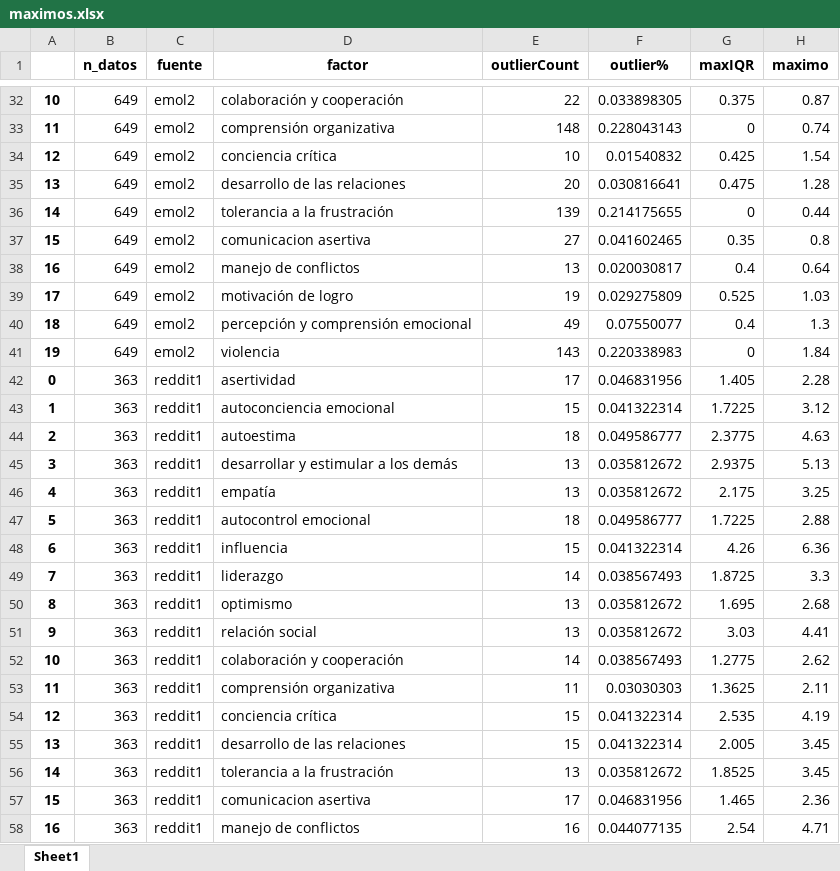
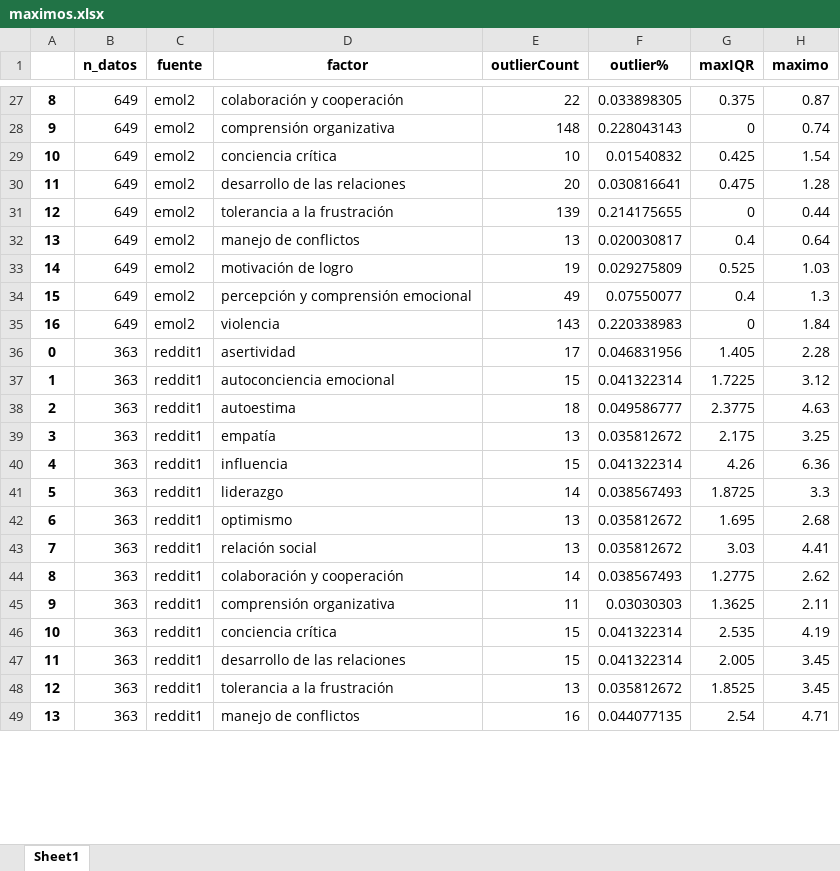
Before and after one commit to n-andrews/analisisPI, an Excel workbook: maximos.xlsx, sheet Sheet1, drawn as a sheet; only a part is shown, gaps mark what is left out; values as stored, in another font and other column widths than the file's, no borders; removed rows and columns are numbered as before the commit, all else as after; the diff covers the shown part only; the diff names each change by its address in the sheet, - before the commit and + after, or states it on an @@ line.

```diff
--- a/maximos.xlsx (sheet Sheet1)
+++ b/maximos.xlsx (sheet Sheet1)
-A27: 10
+A27: 8
-A28: 11
+A28: 9
-A29: 12
+A29: 10
-A30: 13
+A30: 11
-A31: 14
+A31: 12
-row 37: 15 | 649 | emol2 | comunicacion asertiva | 27 | 0.041602465 | 0.35 | 0.8
-A32: 16
+A32: 13
-A33: 17
+A33: 14
-A34: 18
+A34: 15
-A35: 19
+A35: 16
-row 45: 3 | 363 | reddit1 | desarrollar y estimular a los demás | 13 | 0.035812672 | 2.9375 | 5.13
-A39: 4
+A39: 3
-row 47: 5 | 363 | reddit1 | autocontrol emocional | 18 | 0.049586777 | 1.7225 | 2.88
-A40: 6
+A40: 4
-A41: 7
+A41: 5
-A42: 8
+A42: 6
-A43: 9
+A43: 7
-A44: 10
+A44: 8
-A45: 11
+A45: 9
-A46: 12
+A46: 10
-A47: 13
+A47: 11
-A48: 14
+A48: 12
-row 57: 15 | 363 | reddit1 | comunicacion asertiva | 17 | 0.046831956 | 1.465 | 2.36
-A49: 16
+A49: 13
```
Also changed, not shown: 26 removed rows and 120 edited cells elsewhere in this sheet, 1 other file.
